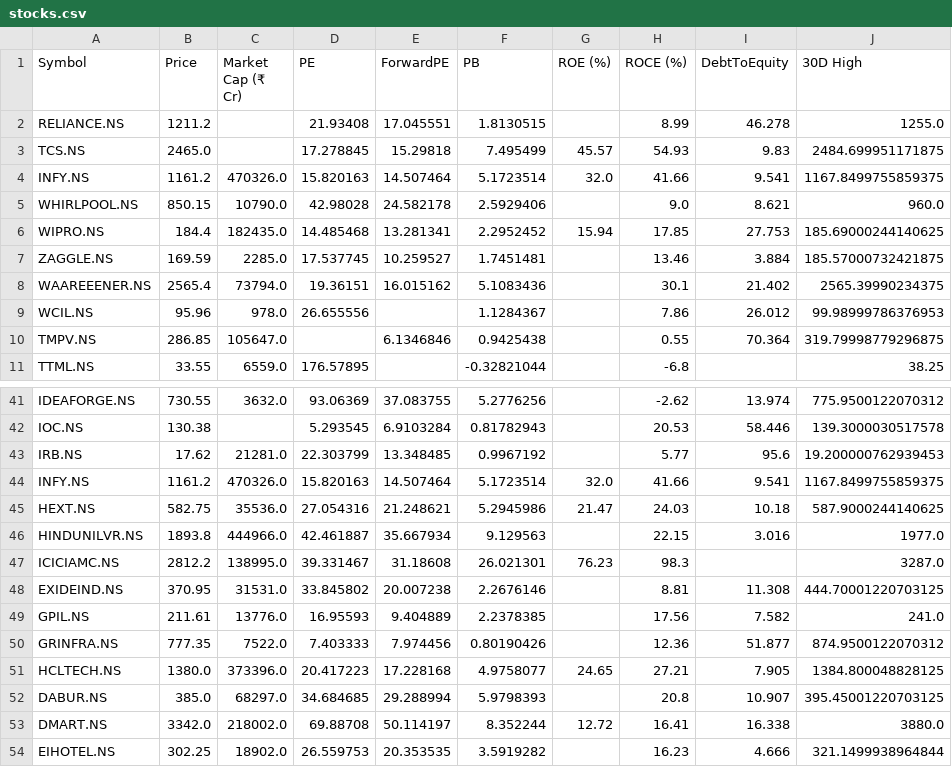
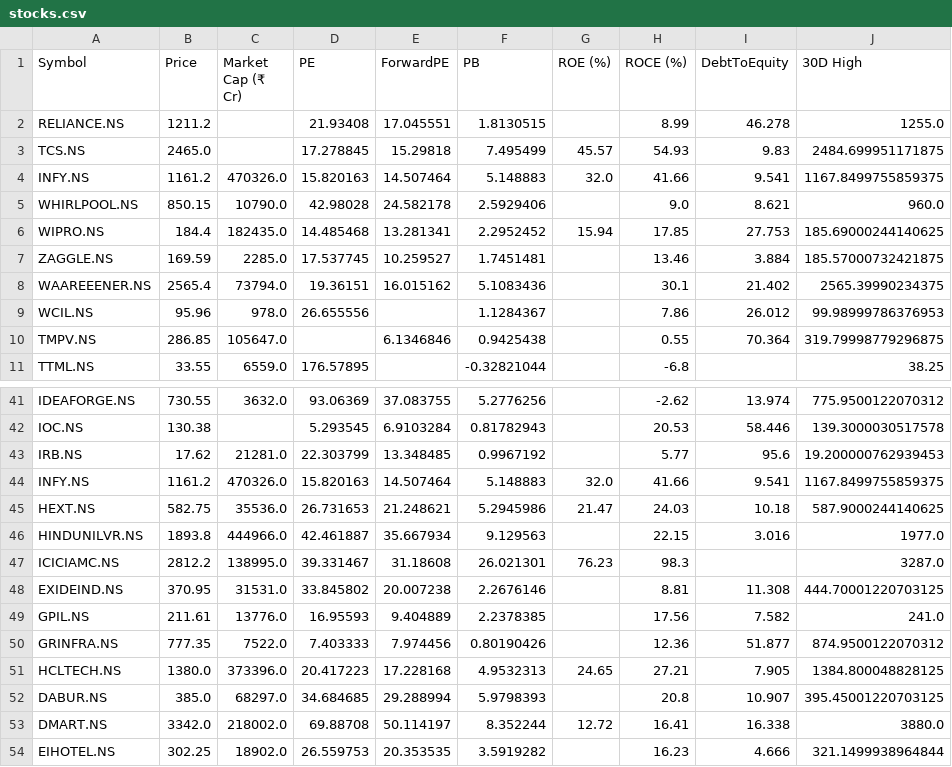
Before and after one commit to rsh-lab/nse-stock-dashboard, a CSV file: stocks.csv, drawn as a sheet; only a part is shown, gaps mark what is left out; the diff names each change by its address in the sheet, - before the commit and + after, or states it on an @@ line.

```diff
--- a/stocks.csv
+++ b/stocks.csv
-F4 (PB): 5.1723514
+F4 (PB): 5.148883
-F44 (PB): 5.1723514
+F44 (PB): 5.148883
-D45 (PE): 27.054316
+D45 (PE): 26.731653
-F51 (PB): 4.9758077
+F51 (PB): 4.9532313
```
